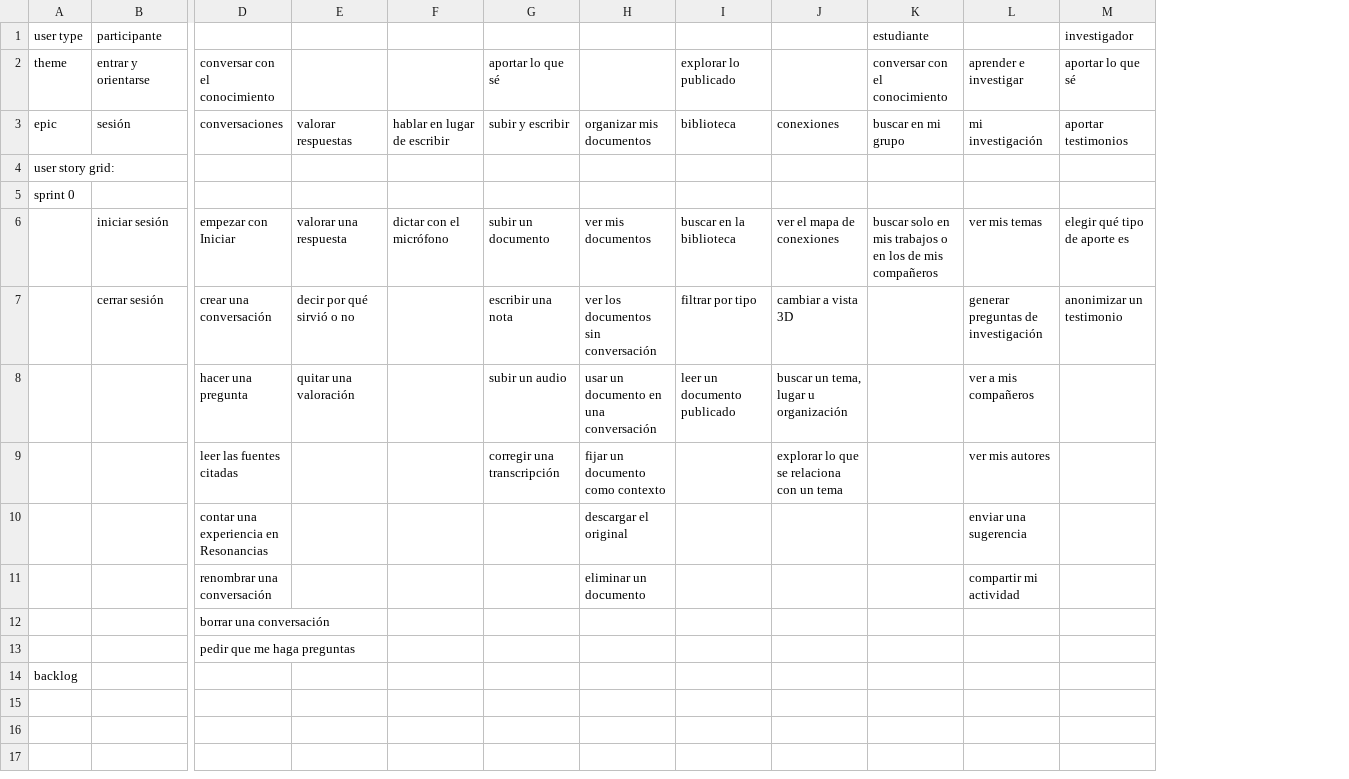
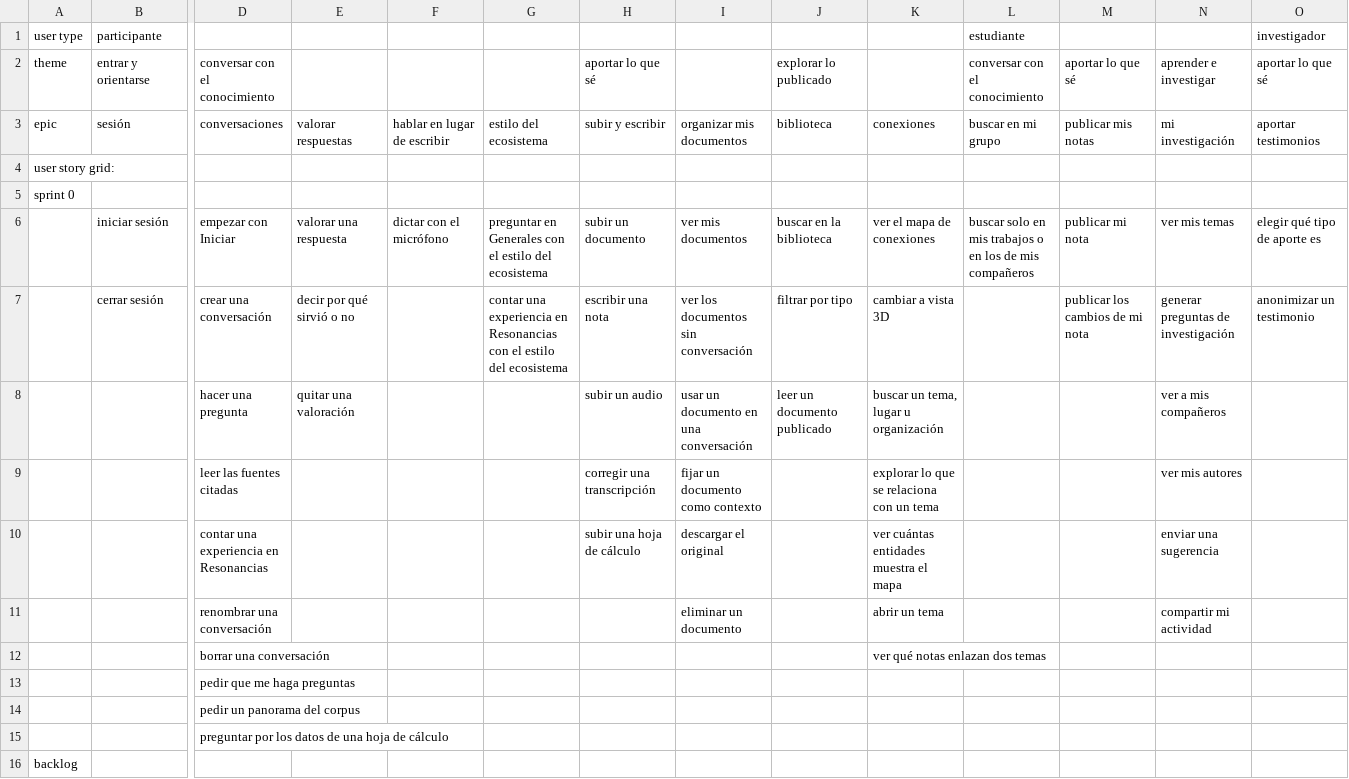
Before and after one commit to ecosistemas-de-conocimiento/ecosistemas-de-conocimiento, a CSV file: plan/mapa-historias.csv, drawn as a sheet; only a part is shown, gaps mark what is left out; addresses are those after the commit; rows hold the shown columns only; the diff names each change by its address in the sheet, - before the commit and + after, or states it on an @@ line.

```diff
--- a/plan/mapa-historias.csv
+++ b/plan/mapa-historias.csv
+column G, rows 3-7: estilo del ecosistema |  |  | preguntar en Generales con el estilo del ecosistema | contar una experiencia en Resonancias con el estilo del ecosistema
+column M, rows 2-7: aportar lo que sé | publicar mis notas |  |  | publicar mi nota | publicar los cambios de mi nota
-H10: (empty)
+H10: subir una hoja de cálculo
-K10: (empty)
+K10: ver cuántas entidades muestra el mapa
-K11: (empty)
+K11: abrir un tema
-K12: (empty)
+K12: ver qué notas enlazan dos temas
+row 14:  |  | pedir un panorama del corpus
+row 15:  |  | preguntar por los datos de una hoja de cálculo
```
Also changed, not shown: 18 other files.
